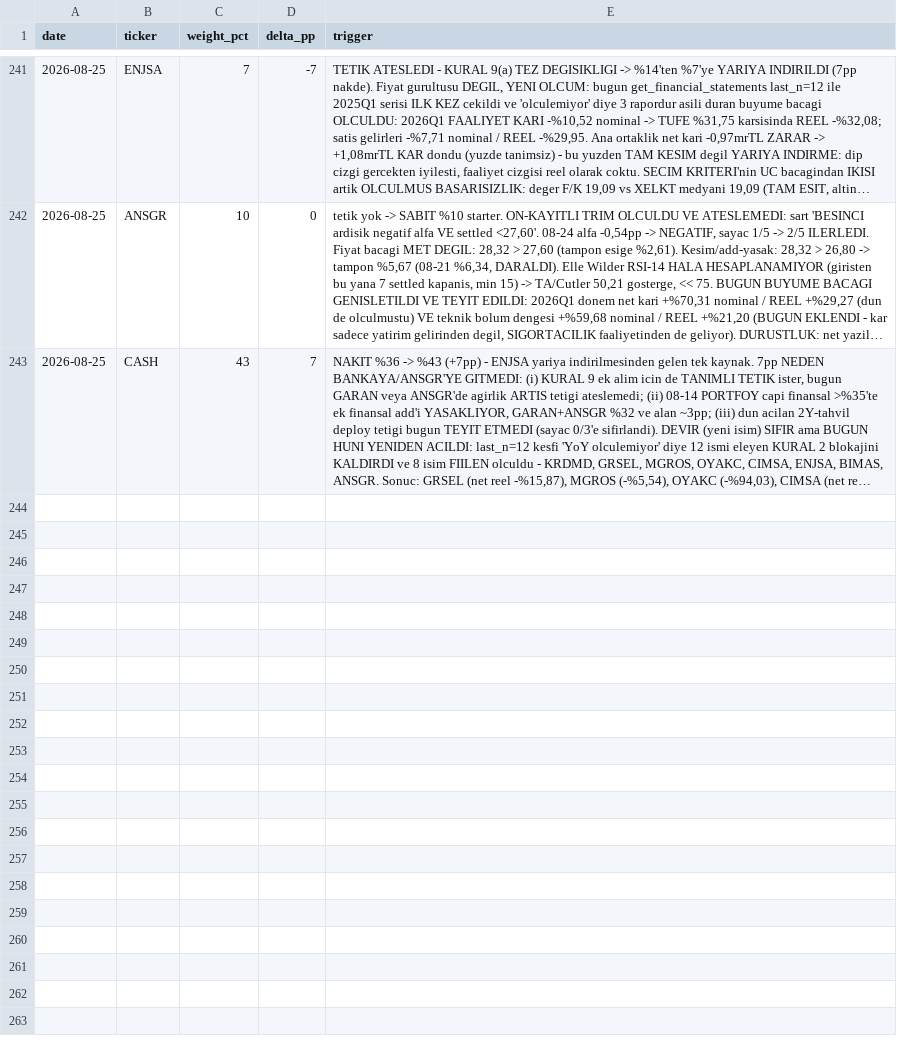
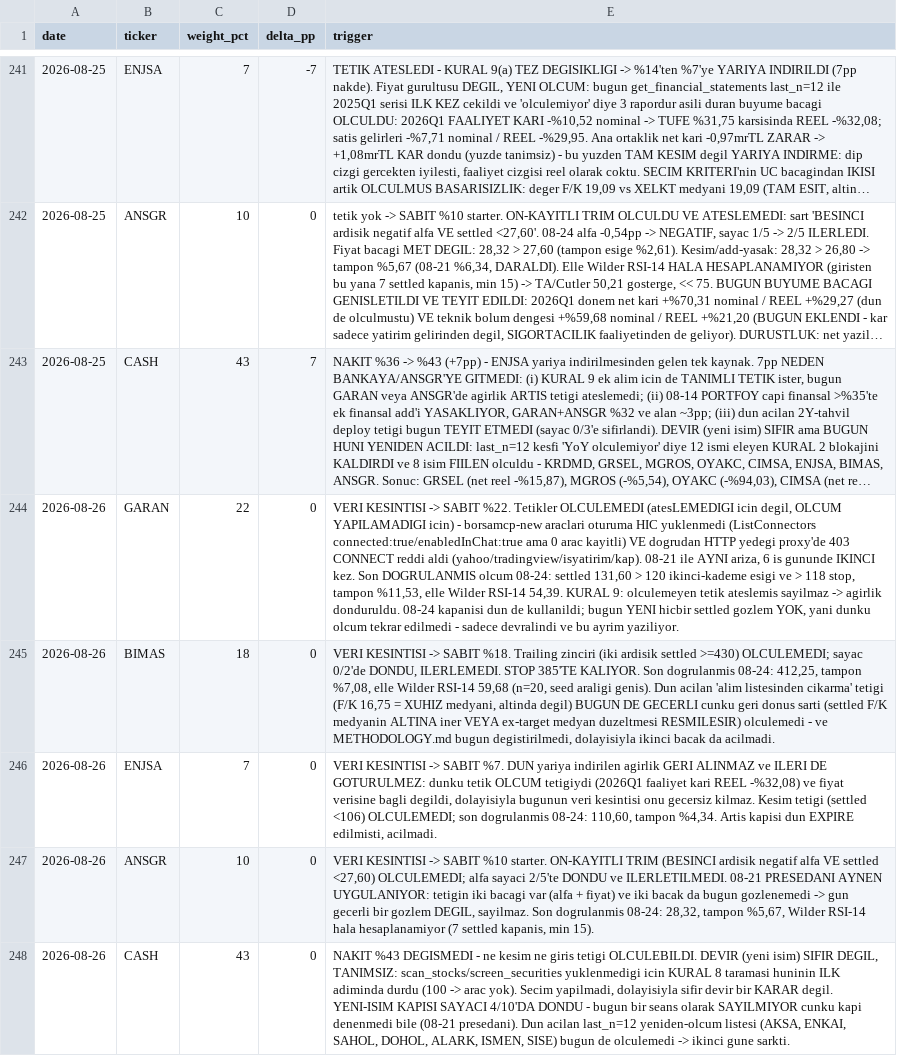
Before and after one commit to mehmedalipazar/finance-agent, a CSV file: data/weights.csv, drawn as a sheet; only a part is shown, gaps mark what is left out; long unchanged cells end in …; the diff names each change by its address in the sheet, - before the commit and + after, or states it on an @@ line.

```diff
--- a/data/weights.csv
+++ b/data/weights.csv
+row 244: 2026-08-26 | GARAN | 22 | 0 | VERI KESINTISI -> SABIT %22. Tetikler OLCULEMEDI (atesLEMEDIGI icin degil, OLCUM YAPILAMADIGI icin) - borsamcp-new araclari oturuma HIC yuklenmedi (ListConnectors connected:true/enabledInChat:true ama 0 arac kayitli) VE dogrudan HTTP yedegi proxy'de 403 CONNECT reddi aldi (yahoo/tradingview/isyatirim/kap). 08-21 ile AYNI ariza, 6 is gununde IKINCI kez. Son DOGRULANMIS olcum 08-24: settled 131,60 > 120 ikinci-kademe esigi ve > 118 stop, tampon %11,53, elle Wilder RSI-14 54,39. KURAL 9: olculemeyen tetik ateslemis sayilmaz -> agirlik donduruldu. 08-24 kapanisi dun de kullanildi; bugun YENI hicbir settled gozlem YOK, yani dunku olcum tekrar edilmedi - sadece devralindi ve bu ayrim yaziliyor.
+row 245: 2026-08-26 | BIMAS | 18 | 0 | VERI KESINTISI -> SABIT %18. Trailing zinciri (iki ardisik settled >=430) OLCULEMEDI; sayac 0/2'de DONDU, ILERLEMEDI. STOP 385'TE KALIYOR. Son dogrulanmis 08-24: 412,25, tampon %7,08, elle Wilder RSI-14 59,68 (n=20, seed araligi genis). Dun acilan 'alim listesinden cikarma' tetigi (F/K 16,75 = XUHIZ medyani, altinda degil) BUGUN DE GECERLI cunku geri donus sarti (settled F/K medyanin ALTINA iner VEYA ex-target medyan duzeltmesi RESMILESIR) olculemedi - ve METHODOLOGY.md bugun degistirilmedi, dolayisiyla ikinci bacak da acilmadi.
+row 246: 2026-08-26 | ENJSA | 7 | 0 | VERI KESINTISI -> SABIT %7. DUN yariya indirilen agirlik GERI ALINMAZ ve ILERI DE GOTURULMEZ: dunku tetik OLCUM tetigiydi (2026Q1 faaliyet kari REEL -%32,08) ve fiyat verisine bagli degildi, dolayisiyla bugunun veri kesintisi onu gecersiz kilmaz. Kesim tetigi (settled <106) OLCULEMEDI; son dogrulanmis 08-24: 110,60, tampon %4,34. Artis kapisi dun EXPIRE edilmisti, acilmadi.
+row 247: 2026-08-26 | ANSGR | 10 | 0 | VERI KESINTISI -> SABIT %10 starter. ON-KAYITLI TRIM (BESINCI ardisik negatif alfa VE settled <27,60) OLCULEMEDI; alfa sayaci 2/5'te DONDU ve ILERLETILMEDI. 08-21 PRESEDANI AYNEN UYGULANIYOR: tetigin iki bacagi var (alfa + fiyat) ve iki bacak da bugun gozlenemedi -> gun gecerli bir gozlem DEGIL, sayilmaz. Son dogrulanmis 08-24: 28,32, tampon %5,67, Wilder RSI-14 hala hesaplanamiyor (7 settled kapanis, min 15).
+row 248: 2026-08-26 | CASH | 43 | 0 | NAKIT %43 DEGISMEDI - ne kesim ne giris tetigi OLCULEBILDI. DEVIR (yeni isim) SIFIR DEGIL, TANIMSIZ: scan_stocks/screen_securities yuklenmedigi icin KURAL 8 taramasi huninin ILK adiminda durdu (100 -> arac yok). Secim yapilmadi, dolayisiyla sifir devir bir KARAR degil. YENI-ISIM KAPISI SAYACI 4/10'DA DONDU - bugun bir seans olarak SAYILMIYOR cunku kapi denenmedi bile (08-21 presedani). Dun acilan last_n=12 yeniden-olcum listesi (AKSA, ENKAI, SAHOL, DOHOL, ALARK, ISMEN, SISE) bugun de olculemedi -> ikinci gune sarkti.
```
Also changed, not shown: data/triggers.csv, 1 other file.
